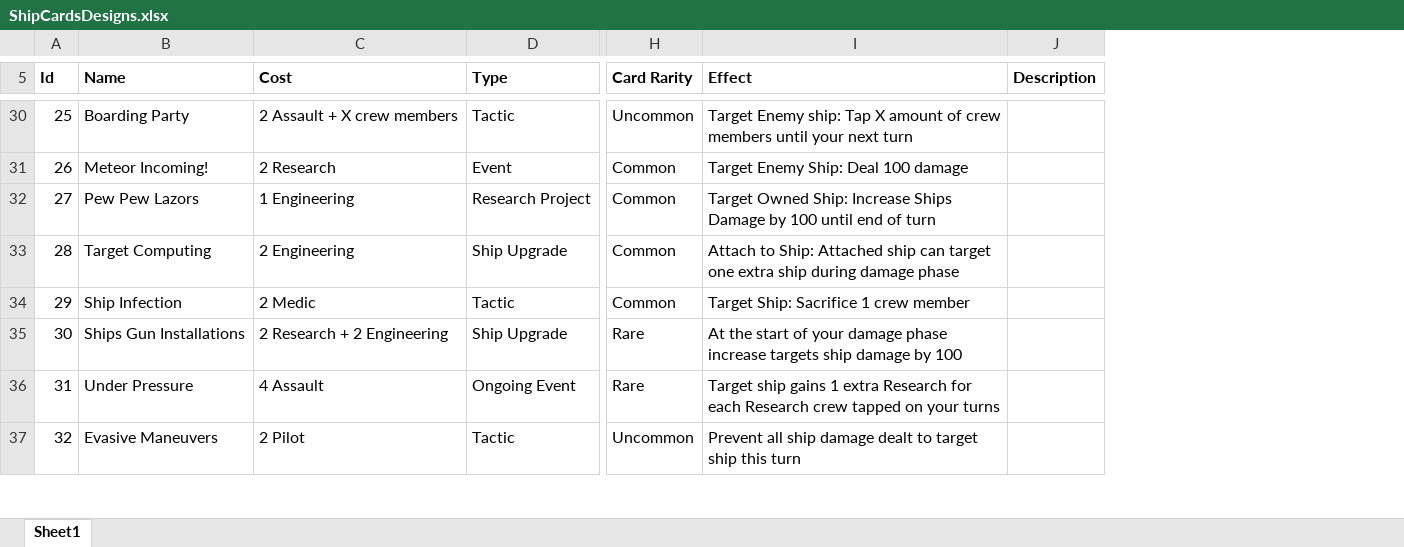
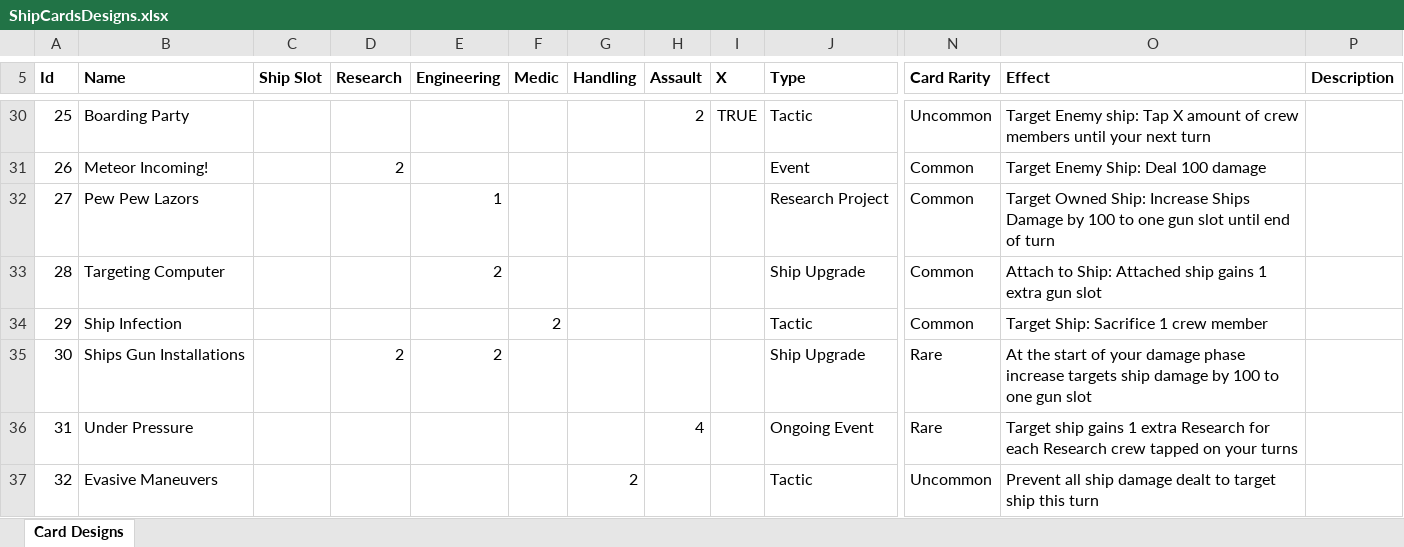
Before and after one commit to djnbud/MultiplayerGame, an Excel workbook: ShipCardsDesigns.xlsx, sheet Card Designs, drawn as a sheet; only a part is shown, gaps mark what is left out; values as stored, in another font and other column widths than the file's, no borders; removed rows and columns are numbered as before the commit, all else as after; the diff covers the shown part only; the diff names each change by its address in the sheet, - before the commit and + after, or states it on an @@ line.

```diff
--- a/ShipCardsDesigns.xlsx (sheet Card Designs)
+++ b/ShipCardsDesigns.xlsx (sheet Card Designs)
-sheet tab: Sheet1
+sheet tab: Card Designs
-column C (Cost), rows 30-37: 2 Assault + X crew members | 2 Research | 1 Engineering | 2 Engineering | 2 Medic | 2 Research + 2 Engineering | 4 Assault | 2 Pilot
+column C (Ship Slot), empty
+column D (Research), rows 31-35: 2 |  |  |  | 2
+column E (Engineering), rows 32-35: 1 | 2 |  | 2
+column F (Medic), row 34: 2
+column G (Handling), row 37: 2
+column H (Assault), rows 30-36: 2 |  |  |  |  |  | 4
+column I (X), row 30: TRUE
-O32 (Effect): …by 100 until end…
+O32 (Effect): …by 100 to one gun slot until end…
-B33 (Name): Target Computing
+B33 (Name): Targeting Computer
-O33 (Effect): …Attached ship can target one extra ship during damage phase
+O33 (Effect): …Attached ship gains 1 extra gun slot
-O35 (Effect): …by 100
+O35 (Effect): …by 100 to one gun slot
```
Also changed, not shown: 11 added rows and 5 edited cells elsewhere in this sheet, ShipCardGameCalcs.xlsx.
